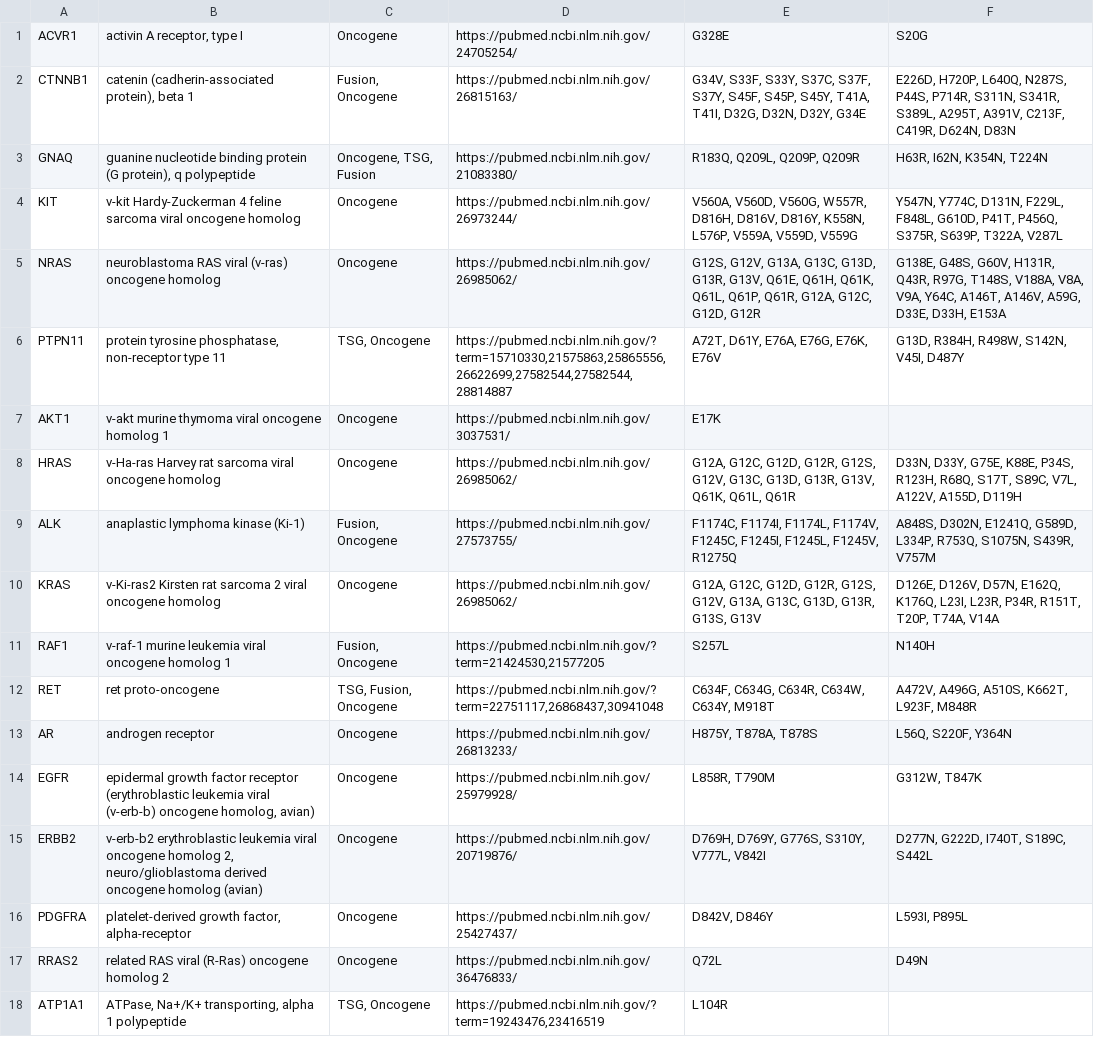
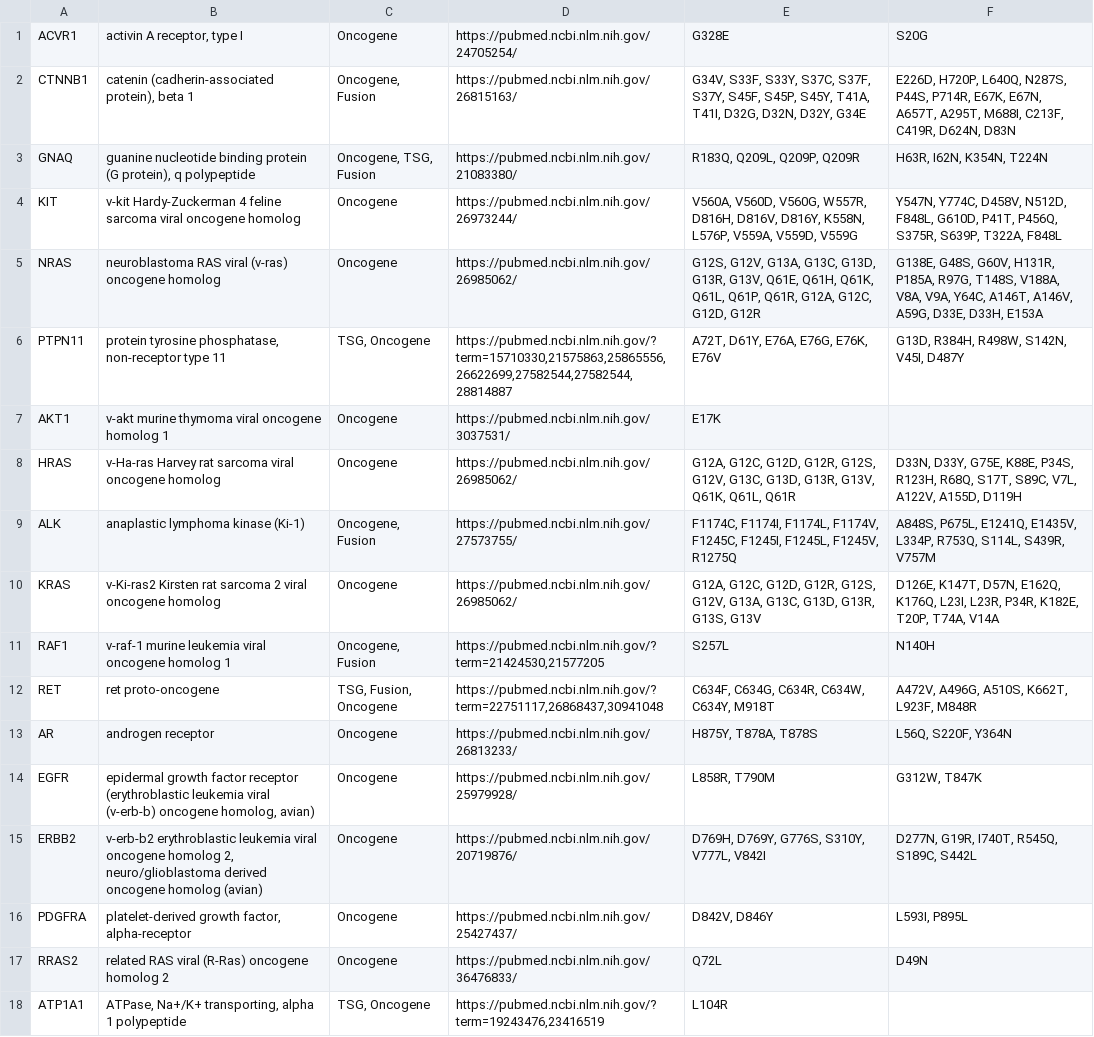
Before and after one commit to LBS-UFMG/OncoFoldDB, a CSV file: public/data/genes_table.csv (was public/data/list.csv), drawn as a sheet; only a part is shown; the diff covers the shown part only.

```diff
--- a/public/data/list.csv
+++ b/public/data/genes_table.csv
@@ -1,6 +1,6 @@
 ACVR1	activin A receptor, type I	Oncogene	https://pubmed.ncbi.nlm.nih.gov/24705254/	G328E	S20G
-CTNNB1	catenin (cadherin-associated protein), beta 1	Fusion, Oncogene	https://pubmed.ncbi.nlm.nih.gov/26815163/	G34V, S33F, S33Y, S37C, S37F, S37Y, S45F, S45P, S45Y, T41A, T41I, D32G, D32N, D32Y, G34E	E226D, H720P, L640Q, N287S, P44S, P714R, S311N, S341R, S389L, A295T, A391V, C213F, C419R, D624N, D83N
+CTNNB1	catenin (cadherin-associated protein), beta 1	Oncogene, Fusion	https://pubmed.ncbi.nlm.nih.gov/26815163/	G34V, S33F, S33Y, S37C, S37F, S37Y, S45F, S45P, S45Y, T41A, T41I, D32G, D32N, D32Y, G34E	E226D, H720P, L640Q, N287S, P44S, P714R, E67K, E67N, A657T, A295T, M688I, C213F, C419R, D624N, D83N
 GNAQ	guanine nucleotide binding protein (G protein), q polypeptide	Oncogene, TSG, Fusion	https://pubmed.ncbi.nlm.nih.gov/21083380/	R183Q, Q209L, Q209P, Q209R	H63R, I62N, K354N, T224N
-KIT	v-kit Hardy-Zuckerman 4 feline sarcoma viral oncogene homolog	Oncogene	https://pubmed.ncbi.nlm.nih.gov/26973244/	V560A, V560D, V560G, W557R, D816H, D816V, D816Y, K558N, L576P, V559A, V559D, V559G	Y547N, Y774C, D131N, F229L, F848L, G610D, P41T, P456Q, S375R, S639P, T322A, V287L
-NRAS	neuroblastoma RAS viral (v-ras) oncogene homolog	Oncogene	https://pubmed.ncbi.nlm.nih.gov/26985062/	G12S, G12V, G13A, G13C, G13D, G13R, G13V, Q61E, Q61H, Q61K, Q61L, Q61P, Q61R, G12A, G12C, G12D, G12R	G138E, G48S, G60V, H131R, Q43R, R97G, T148S, V188A, V8A, V9A, Y64C, A146T, A146V, A59G, D33E, D33H, E153A
+KIT	v-kit Hardy-Zuckerman 4 feline sarcoma viral oncogene homolog	Oncogene	https://pubmed.ncbi.nlm.nih.gov/26973244/	V560A, V560D, V560G, W557R, D816H, D816V, D816Y, K558N, L576P, V559A, V559D, V559G	Y547N, Y774C, D458V, N512D, F848L, G610D, P41T, P456Q, S375R, S639P, T322A, F848L
+NRAS	neuroblastoma RAS viral (v-ras) oncogene homolog	Oncogene	https://pubmed.ncbi.nlm.nih.gov/26985062/	G12S, G12V, G13A, G13C, G13D, G13R, G13V, Q61E, Q61H, Q61K, Q61L, Q61P, Q61R, G12A, G12C, G12D, G12R	G138E, G48S, G60V, H131R, P185A, R97G, T148S, V188A, V8A, V9A, Y64C, A146T, A146V, A59G, D33E, D33H, E153A
 PTPN11	protein tyrosine phosphatase, non-receptor type 11	TSG, Oncogene	https://pubmed.ncbi.nlm.nih.gov/?term=15710330,21575863,25865556,26622699,27582544,27582544,28814887	A72T, D61Y, E76A, E76G, E76K, E76V	G13D, R384H, R498W, S142N, V45I, D487Y
@@ -8,5 +8,5 @@ AKT1	v-akt murine thymoma viral oncogene homolog 1	Oncogene	https://pubmed.ncbi.
 HRAS	v-Ha-ras Harvey rat sarcoma viral oncogene homolog	Oncogene	https://pubmed.ncbi.nlm.nih.gov/26985062/	G12A, G12C, G12D, G12R, G12S, G12V, G13C, G13D, G13R, G13V, Q61K, Q61L, Q61R	D33N, D33Y, G75E, K88E, P34S, R123H, R68Q, S17T, S89C, V7L, A122V, A155D, D119H
-ALK	anaplastic lymphoma kinase (Ki-1)	Fusion, Oncogene	https://pubmed.ncbi.nlm.nih.gov/27573755/	F1174C, F1174I, F1174L, F1174V, F1245C, F1245I, F1245L, F1245V, R1275Q	A848S, D302N, E1241Q, G589D, L334P, R753Q, S1075N, S439R, V757M
-KRAS	v-Ki-ras2 Kirsten rat sarcoma 2 viral oncogene homolog	Oncogene	https://pubmed.ncbi.nlm.nih.gov/26985062/	G12A, G12C, G12D, G12R, G12S, G12V, G13A, G13C, G13D, G13R, G13S, G13V	D126E, D126V, D57N, E162Q, K176Q, L23I, L23R, P34R, R151T, T20P, T74A, V14A
-RAF1	v-raf-1 murine leukemia viral oncogene homolog 1	Fusion, Oncogene	https://pubmed.ncbi.nlm.nih.gov/?term=21424530,21577205	S257L	N140H
+ALK	anaplastic lymphoma kinase (Ki-1)	Oncogene, Fusion	https://pubmed.ncbi.nlm.nih.gov/27573755/	F1174C, F1174I, F1174L, F1174V, F1245C, F1245I, F1245L, F1245V, R1275Q	A848S, P675L, E1241Q, E1435V, L334P, R753Q, S114L, S439R, V757M
+KRAS	v-Ki-ras2 Kirsten rat sarcoma 2 viral oncogene homolog	Oncogene	https://pubmed.ncbi.nlm.nih.gov/26985062/	G12A, G12C, G12D, G12R, G12S, G12V, G13A, G13C, G13D, G13R, G13S, G13V	D126E, K147T, D57N, E162Q, K176Q, L23I, L23R, P34R, K182E, T20P, T74A, V14A
+RAF1	v-raf-1 murine leukemia viral oncogene homolog 1	Oncogene, Fusion	https://pubmed.ncbi.nlm.nih.gov/?term=21424530,21577205	S257L	N140H
 RET	ret proto-oncogene	TSG, Fusion, Oncogene	https://pubmed.ncbi.nlm.nih.gov/?term=22751117,26868437,30941048	C634F, C634G, C634R, C634W, C634Y, M918T	A472V, A496G, A510S, K662T, L923F, M848R
@@ -14,3 +14,3 @@ AR	androgen receptor	Oncogene	https://pubmed.ncbi.nlm.nih.gov/26813233/	H875Y, T
 EGFR	epidermal growth factor receptor (erythroblastic leukemia viral (v-erb-b) oncogene homolog, avian)	Oncogene	https://pubmed.ncbi.nlm.nih.gov/25979928/	L858R, T790M	G312W, T847K
-ERBB2	v-erb-b2 erythroblastic leukemia viral oncogene homolog 2, neuro/glioblastoma derived oncogene homolog (avian)	Oncogene	https://pubmed.ncbi.nlm.nih.gov/20719876/	D769H, D769Y, G776S, S310Y, V777L, V842I	D277N, G222D, I740T, S189C, S442L
+ERBB2	v-erb-b2 erythroblastic leukemia viral oncogene homolog 2, neuro/glioblastoma derived oncogene homolog (avian)	Oncogene	https://pubmed.ncbi.nlm.nih.gov/20719876/	D769H, D769Y, G776S, S310Y, V777L, V842I	D277N, G19R, I740T, R545Q, S189C, S442L
 PDGFRA	platelet-derived growth factor, alpha-receptor	Oncogene	https://pubmed.ncbi.nlm.nih.gov/25427437/	D842V, D846Y	L593I, P895L
```
Also changed, not shown: 14 edited cells elsewhere in this file, 6 other files.
